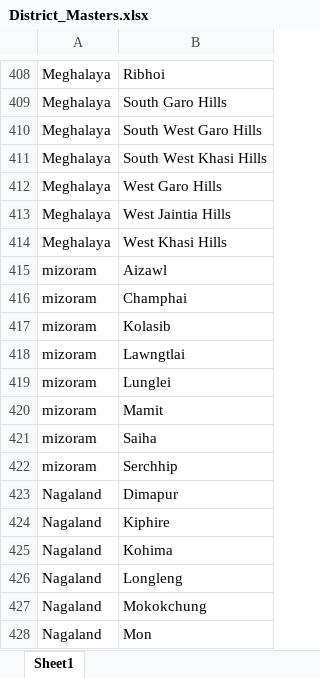
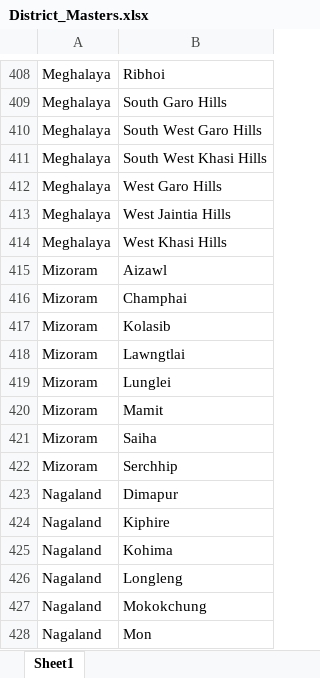
Before and after one commit to kasimkhan06/Disaster-Sentinel, an Excel workbook: public/assets/District_Masters.xlsx, sheet Sheet1, drawn as a sheet; only a part is shown, gaps mark what is left out; values as stored, in another font and other column widths than the file's, no borders; charts and pictures not drawn; the diff names each change by its address in the sheet, - before the commit and + after, or states it on an @@ line.

```diff
--- a/public/assets/District_Masters.xlsx (sheet Sheet1)
+++ b/public/assets/District_Masters.xlsx (sheet Sheet1)
-A415:A422: mizoram
+A415:A422: Mizoram
```
Also changed, not shown: 5 other files.
